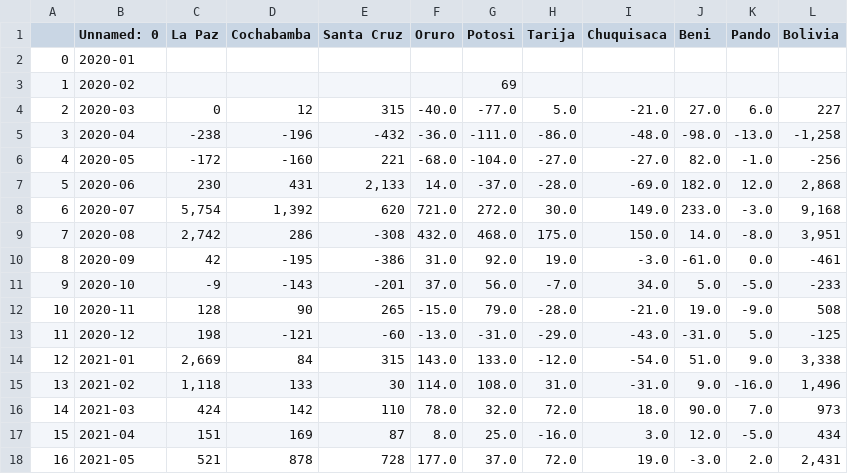
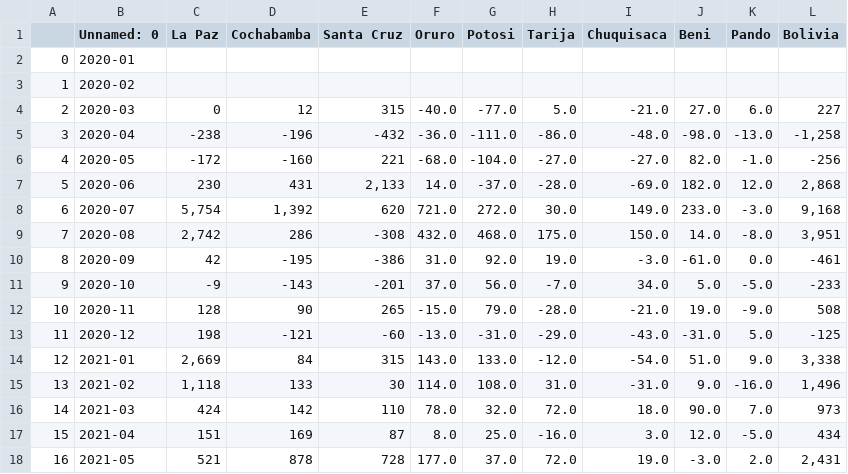
Before and after one commit to dquintani/covid, a CSV file: subregistro.csv, drawn as a sheet.

Commit message:
Update subregistro.csv

```diff
--- a/subregistro.csv
+++ b/subregistro.csv
@@ -2,3 +2,3 @@
 0,2020-01,,,,,,,,,,
-1,2020-02,,,,,69,,,,,
+1,2020-02,,,,,,,,,,
 2,2020-03,0,12,315,-40.0,-77.0,5.0,-21.0,27.0,6.0,227
```
